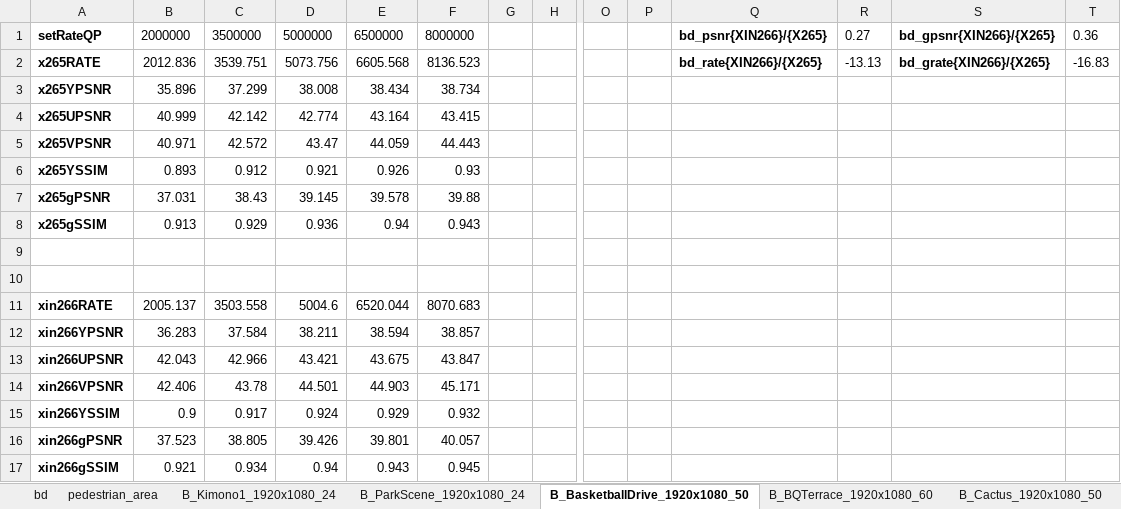
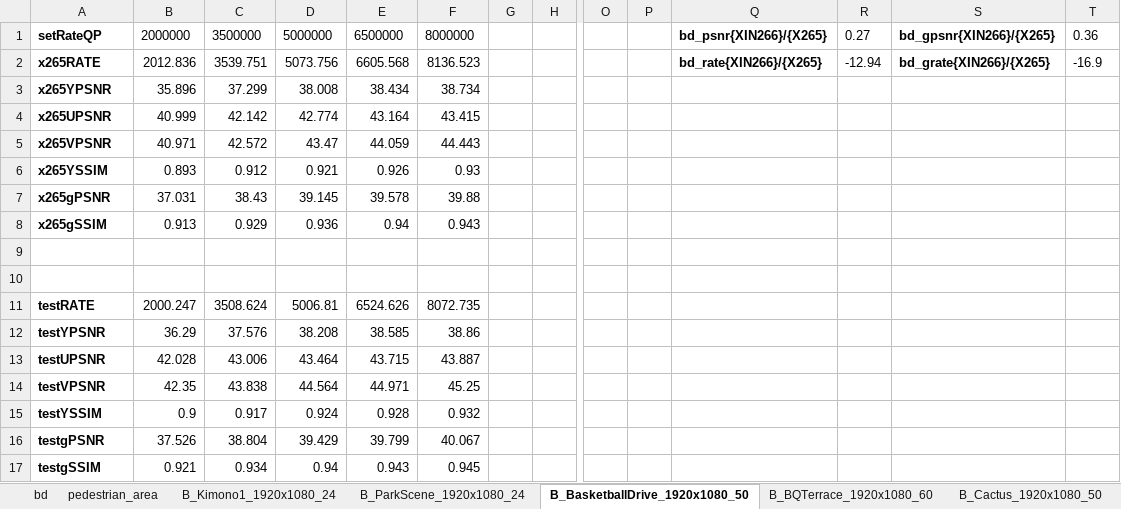
Before and after one commit to pigpeppa/xin26x, an Excel workbook: doc/xin266vsx265.xlsx, sheet B_BasketballDrive_1920x1080_50, drawn as a sheet; only a part is shown, gaps mark what is left out; values as stored, in another font and other column widths than the file's, no borders; charts and pictures not drawn; removed rows and columns are numbered as before the commit, all else as after; rows hold the shown columns only; the diff names each change by its address in the sheet, - before the commit and + after, or states it on an @@ line.

```diff
--- a/doc/xin266vsx265.xlsx (sheet B_BasketballDrive_1920x1080_50)
+++ b/doc/xin266vsx265.xlsx (sheet B_BasketballDrive_1920x1080_50)
-R2: -13.13
+R2: -12.94
-T2: -16.83
+T2: -16.9
-row 11: xin266RATE | 2005.137 | 3503.558 | 5004.6 | 6520.044 | 8070.683
-row 12: xin266YPSNR | 36.283 | 37.584 | 38.211 | 38.594 | 38.857
-row 13: xin266UPSNR | 42.043 | 42.966 | 43.421 | 43.675 | 43.847
-row 14: xin266VPSNR | 42.406 | 43.78 | 44.501 | 44.903 | 45.171
+row 11: testRATE | 2000.247 | 3508.624 | 5006.81 | 6524.626 | 8072.735
+row 12: testYPSNR | 36.29 | 37.576 | 38.208 | 38.585 | 38.86
+row 13: testUPSNR | 42.028 | 43.006 | 43.464 | 43.715 | 43.887
+row 14: testVPSNR | 42.35 | 43.838 | 44.564 | 44.971 | 45.25
-A15: xin266YSSIM
+A15: testYSSIM
-E15: 0.929
+E15: 0.928
-row 16: xin266gPSNR | 37.523 | 38.805 | 39.426 | 39.801 | 40.057
+row 16: testgPSNR | 37.526 | 38.804 | 39.429 | 39.799 | 40.067
-A17: xin266gSSIM
+A17: testgSSIM
```
Also changed, not shown: sheet B_Cactus_1920x1080_50, sheet B_ParkScene_1920x1080_24, sheet B_Kimono1_1920x1080_24, sheet pedestrian_area, sheet B_BQTerrace_1920x1080_60, sheet bd, charts or pictures, 4 other files.
